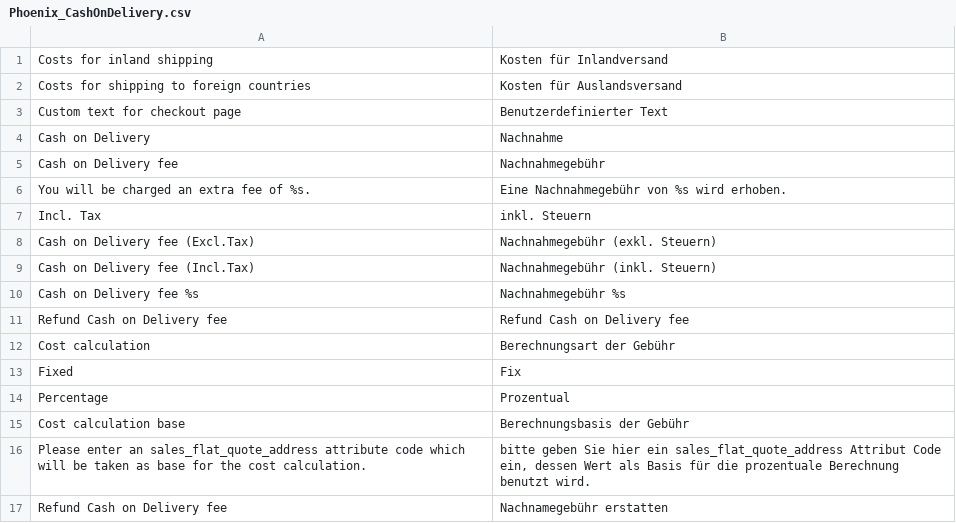
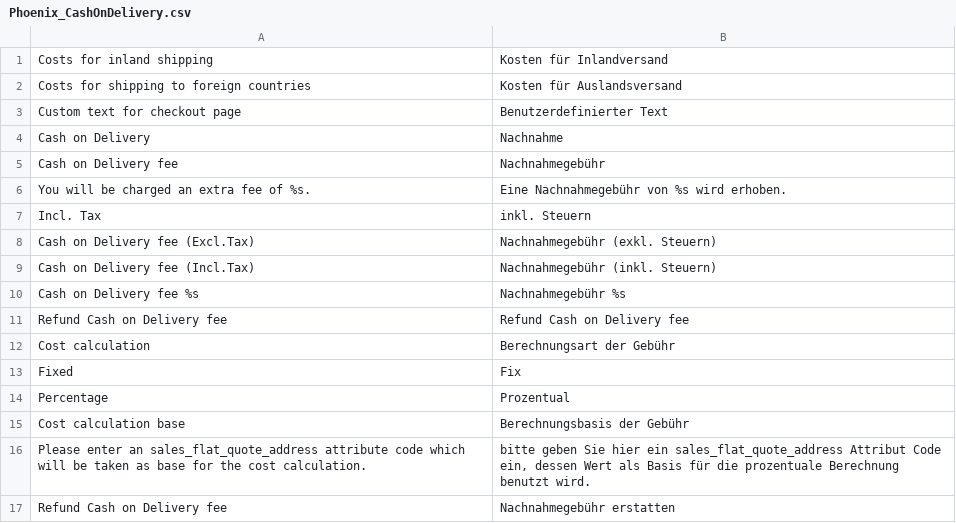
Before and after one commit to PHOENIX-MEDIA/Magento-CashOnDelivery, a CSV file: app/locale/de_DE/Phoenix_CashOnDelivery.csv, drawn as a sheet.

Commit message:
Update Phoenix_CashOnDelivery.csv
Fixed typo "..nahme" instead of "..name".

```diff
--- a/app/locale/de_DE/Phoenix_CashOnDelivery.csv
+++ b/app/locale/de_DE/Phoenix_CashOnDelivery.csv
@@ -16,2 +16,2 @@
 "Please enter an sales_flat_quote_address attribute code which will be taken as base for the cost calculation.","bitte geben Sie hier ein sales_flat_quote_address Attribut Code ein, dessen Wert als Basis für die prozentuale Berechnung benutzt wird."
-"Refund Cash on Delivery fee","Nachnamegebühr erstatten"
+"Refund Cash on Delivery fee","Nachnahmegebühr erstatten"
```
